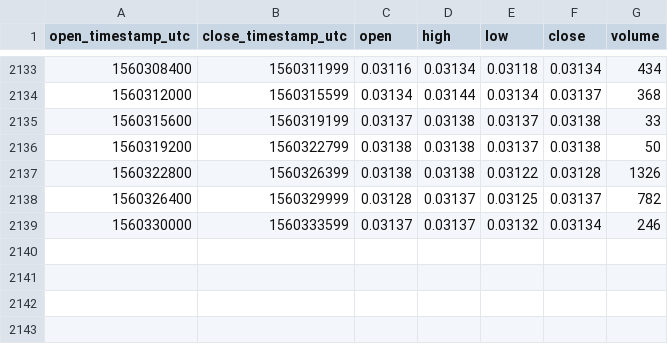
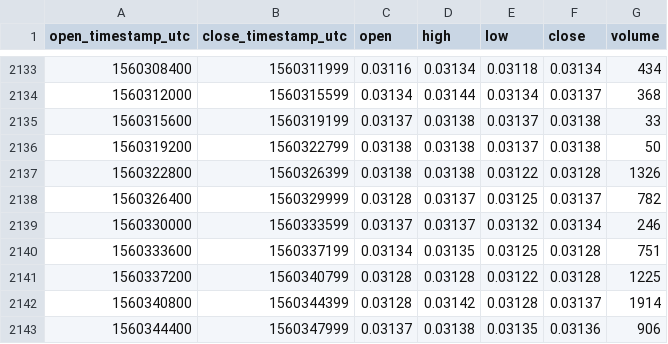
Before and after one commit to cryptobigbro/bitmex-ETHM19, a CSV file: bitmex-ETHM19-1h.csv, drawn as a sheet; only a part is shown, gaps mark what is left out; the diff names each change by its address in the sheet, - before the commit and + after, or states it on an @@ line.

Commit message:
Update OHLCV data.

```diff
--- a/bitmex-ETHM19-1h.csv
+++ b/bitmex-ETHM19-1h.csv
+row 2140: 1560333600 | 1560337199 | 0.03134 | 0.03135 | 0.03125 | 0.03128 | 751
+row 2141: 1560337200 | 1560340799 | 0.03128 | 0.03128 | 0.03122 | 0.03128 | 1225
+row 2142: 1560340800 | 1560344399 | 0.03128 | 0.03142 | 0.03128 | 0.03137 | 1914
+row 2143: 1560344400 | 1560347999 | 0.03137 | 0.03138 | 0.03135 | 0.03136 | 906
```
